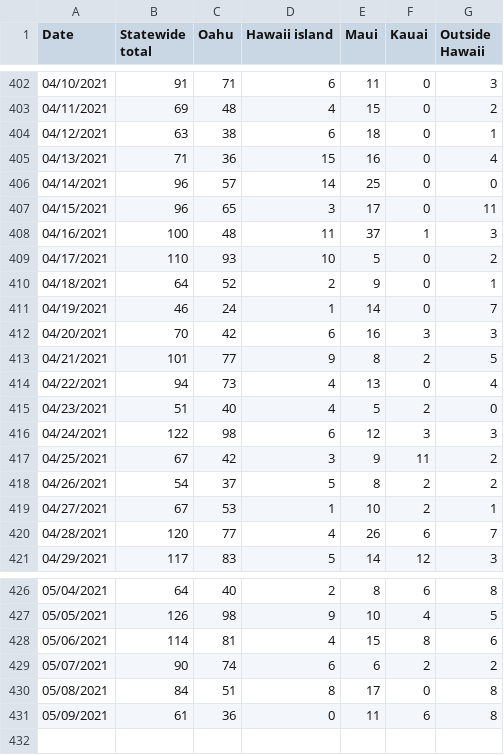
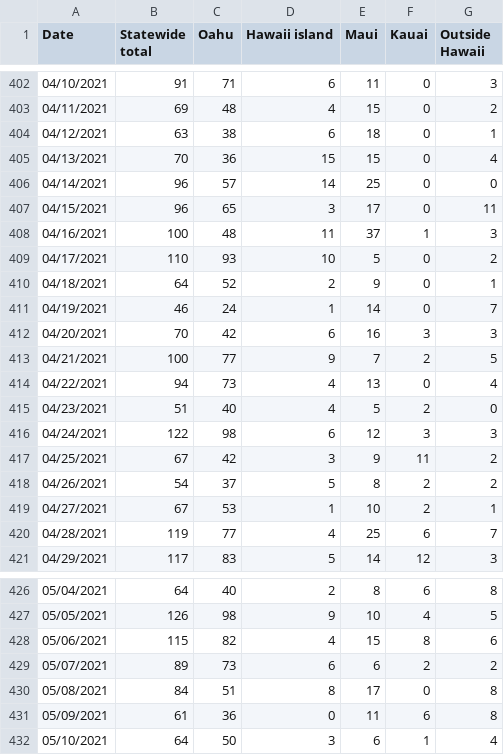
Before and after one commit to webb001/webb001.github.io, a CSV file: daily.csv, drawn as a sheet; only a part is shown, gaps mark what is left out.

```diff
--- a/daily.csv
+++ b/daily.csv
@@ -404,3 +404,3 @@ Date,Statewide total,Oahu,Hawaii island,Maui,Kauai,Outside Hawaii
 04/12/2021,63,38,6,18,0,1
-04/13/2021,71,36,15,16,0,4
+04/13/2021,70,36,15,15,0,4
 04/14/2021,96,57,14,25,0,0
@@ -412,3 +412,3 @@ Date,Statewide total,Oahu,Hawaii island,Maui,Kauai,Outside Hawaii
 04/20/2021,70,42,6,16,3,3
-04/21/2021,101,77,9,8,2,5
+04/21/2021,100,77,9,7,2,5
 04/22/2021,94,73,4,13,0,4
@@ -419,3 +419,3 @@ Date,Statewide total,Oahu,Hawaii island,Maui,Kauai,Outside Hawaii
 04/27/2021,67,53,1,10,2,1
-04/28/2021,120,77,4,26,6,7
+04/28/2021,119,77,4,25,6,7
 04/29/2021,117,83,5,14,12,3
@@ -427,5 +427,6 @@ Date,Statewide total,Oahu,Hawaii island,Maui,Kauai,Outside Hawaii
 05/05/2021,126,98,9,10,4,5
-05/06/2021,114,81,4,15,8,6
-05/07/2021,90,74,6,6,2,2
+05/06/2021,115,82,4,15,8,6
+05/07/2021,89,73,6,6,2,2
 05/08/2021,84,51,8,17,0,8
 05/09/2021,61,36,0,11,6,8
+05/10/2021,64,50,3,6,1,4
```
Also changed, not shown: 7 other files.
